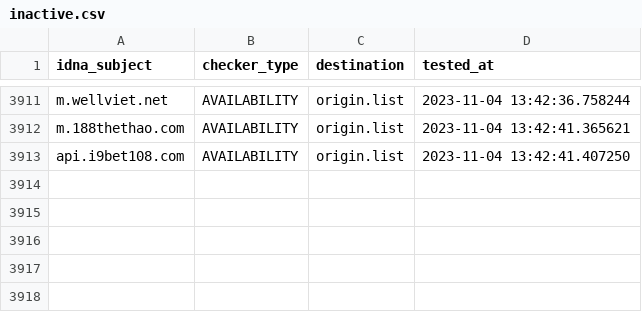
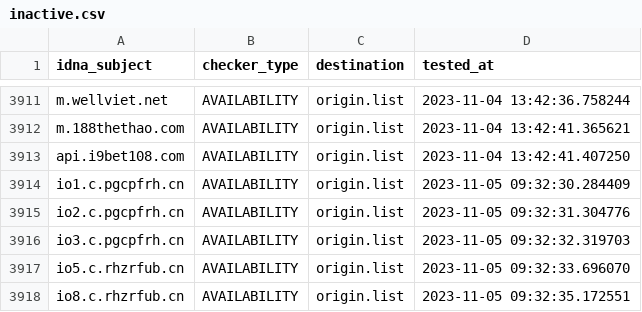
Before and after one commit to bigdargon/hostsVN-gambling-02-dead-hosts, a CSV file: .pyfunceble/inactive.csv, drawn as a sheet; only a part is shown, gaps mark what is left out.

```diff
--- a/.pyfunceble/inactive.csv
+++ b/.pyfunceble/inactive.csv
@@ -3913 +3913,6 @@ m.188thethao.com,AVAILABILITY,origin.list,2023-11-04 13:42:41.365621
 api.i9bet108.com,AVAILABILITY,origin.list,2023-11-04 13:42:41.407250
+io1.c.pgcpfrh.cn,AVAILABILITY,origin.list,2023-11-05 09:32:30.284409
+io2.c.pgcpfrh.cn,AVAILABILITY,origin.list,2023-11-05 09:32:31.304776
+io3.c.pgcpfrh.cn,AVAILABILITY,origin.list,2023-11-05 09:32:32.319703
+io5.c.rhzrfub.cn,AVAILABILITY,origin.list,2023-11-05 09:32:33.696070
+io8.c.rhzrfub.cn,AVAILABILITY,origin.list,2023-11-05 09:32:35.172551
```
Also changed, not shown: 17 other files.
